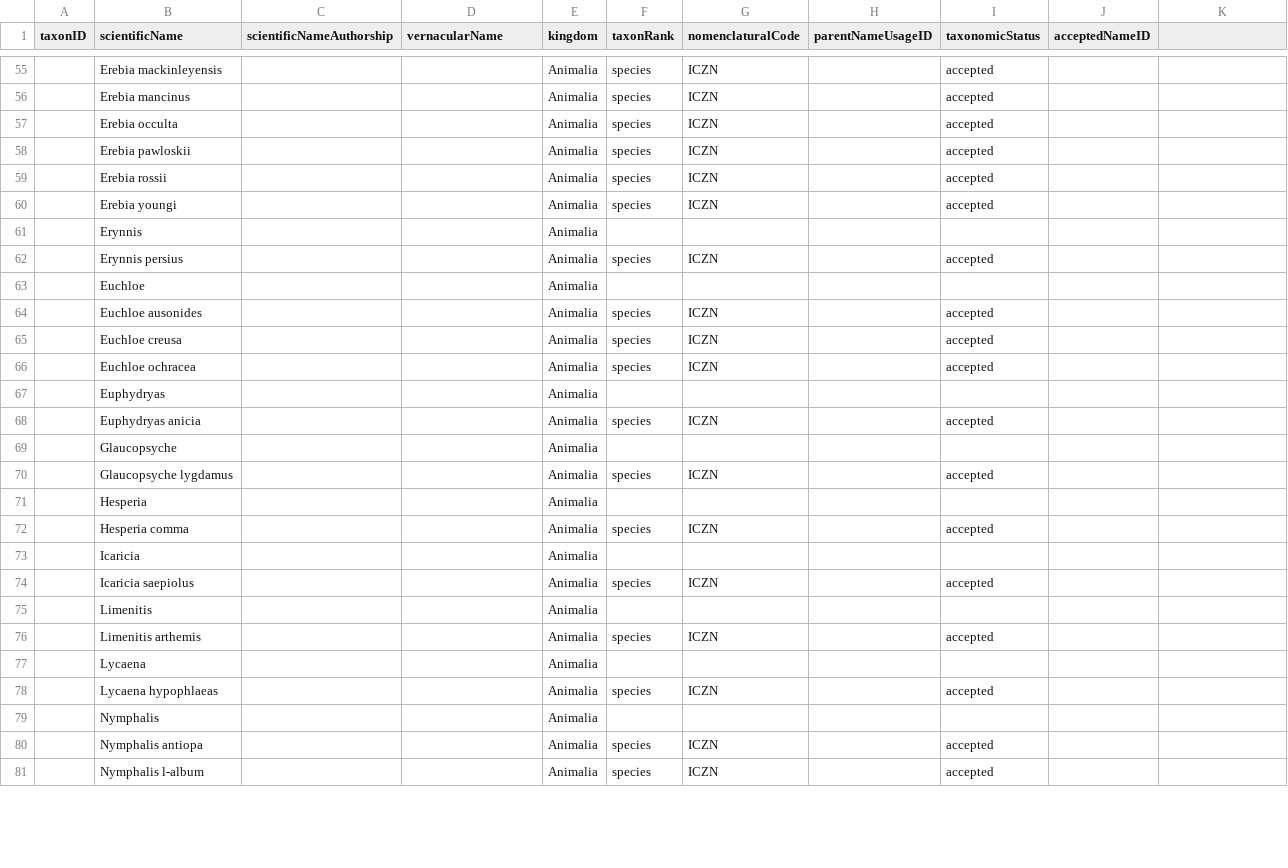
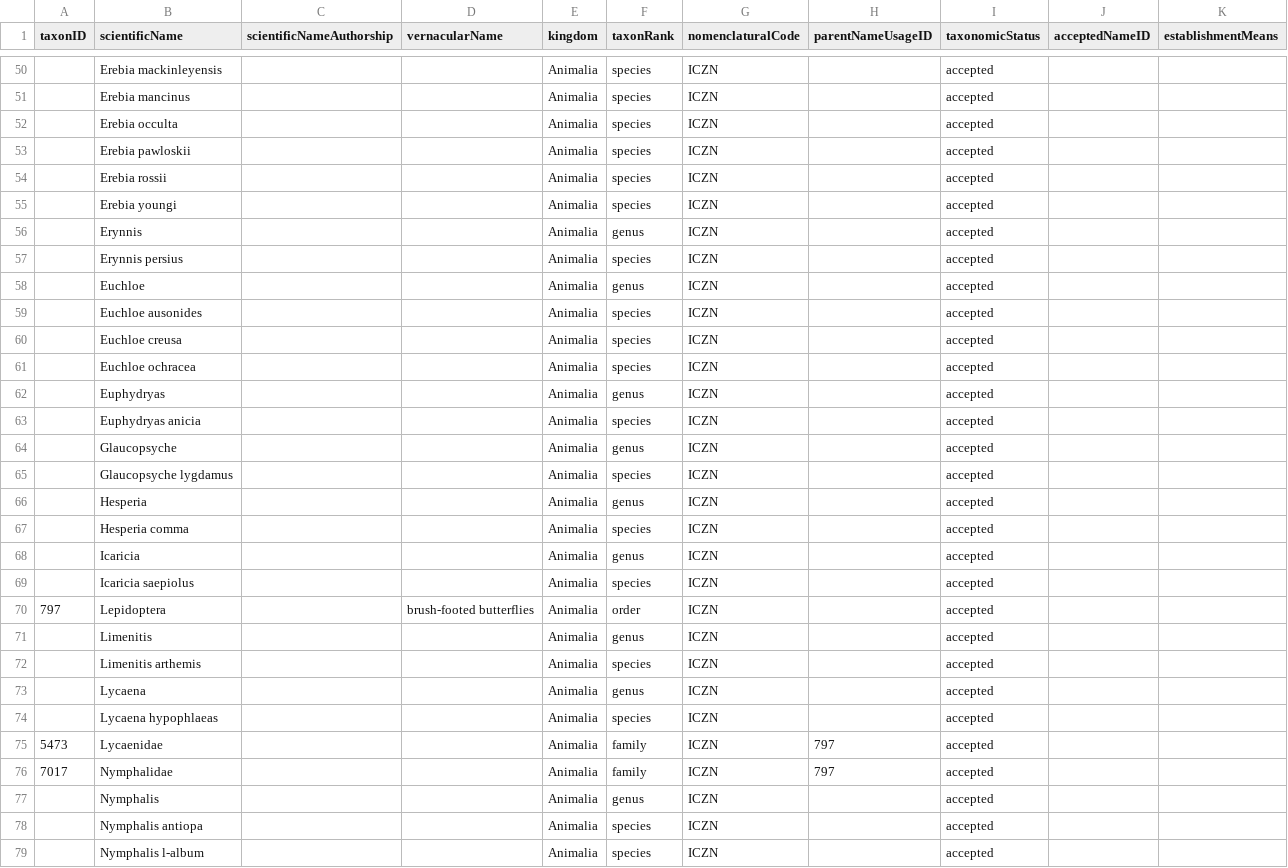
Before and after one commit to Alaska-Entomological-Society/checklistButterfliesAlaska, a CSV file: archive/taxon.csv, drawn as a sheet; only a part is shown, gaps mark what is left out; the diff covers the shown part only.

```diff
--- a/archive/taxon.csv
+++ b/archive/taxon.csv
@@ -1 +1 @@
-taxonID,scientificName,scientificNameAuthorship,vernacularName,kingdom,taxonRank,nomenclaturalCode,parentNameUsageID,taxonomicStatus,acceptedNameID
+taxonID,scientificName,scientificNameAuthorship,vernacularName,kingdom,taxonRank,nomenclaturalCode,parentNameUsageID,taxonomicStatus,acceptedNameID,establishmentMeans
@@ -61 +56 @@
-,Erynnis,,,Animalia,,,,,
+,Erynnis,,,Animalia,genus,ICZN,,accepted,,
@@ -63 +58 @@
-,Euchloe,,,Animalia,,,,,
+,Euchloe,,,Animalia,genus,ICZN,,accepted,,
@@ -67 +62 @@
-,Euphydryas,,,Animalia,,,,,
+,Euphydryas,,,Animalia,genus,ICZN,,accepted,,
@@ -69 +64 @@
-,Glaucopsyche,,,Animalia,,,,,
+,Glaucopsyche,,,Animalia,genus,ICZN,,accepted,,
@@ -71 +66 @@
-,Hesperia,,,Animalia,,,,,
+,Hesperia,,,Animalia,genus,ICZN,,accepted,,
@@ -73 +68 @@
-,Icaricia,,,Animalia,,,,,
+,Icaricia,,,Animalia,genus,ICZN,,accepted,,
@@ -75 +70,2 @@
-,Limenitis,,,Animalia,,,,,
+797,Lepidoptera,,brush-footed butterflies,Animalia,order,ICZN,,accepted,,
+,Limenitis,,,Animalia,genus,ICZN,,accepted,,
@@ -77 +73 @@
-,Lycaena,,,Animalia,,,,,
+,Lycaena,,,Animalia,genus,ICZN,,accepted,,
@@ -79 +75,3 @@
-,Nymphalis,,,Animalia,,,,,
+5473,Lycaenidae,,,Animalia,family,ICZN,797,accepted,,
+7017,Nymphalidae,,,Animalia,family,ICZN,797,accepted,,
+,Nymphalis,,,Animalia,genus,ICZN,,accepted,,
```
Also changed, not shown: 1 added row, 3 removed rows and 60 edited cells elsewhere in this file.
